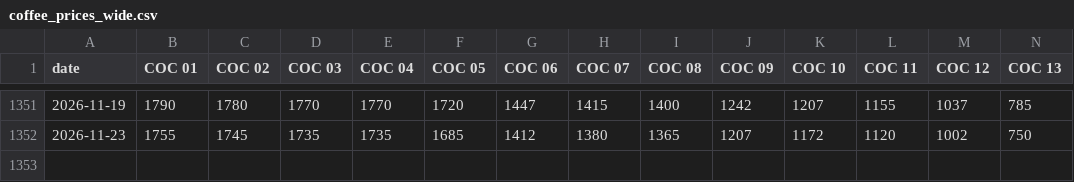
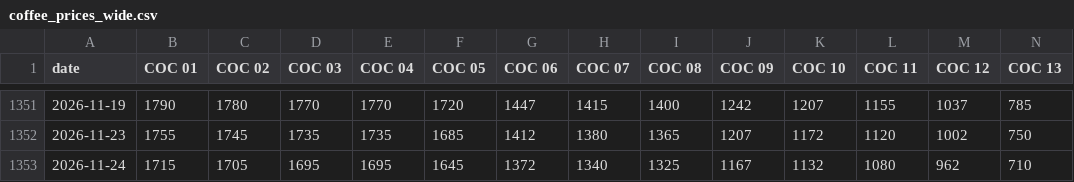
Before and after one commit to RodolfoFarias/CocatrelHistory, a CSV file: data/coffee_prices_wide.csv, drawn as a sheet; only a part is shown, gaps mark what is left out; rows hold the shown columns only; the diff names each change by its address in the sheet, - before the commit and + after, or states it on an @@ line.

```diff
--- a/data/coffee_prices_wide.csv
+++ b/data/coffee_prices_wide.csv
+row 1353: 2026-11-24 | 1715 | 1705 | 1695 | 1695 | 1645 | 1372 | 1340 | 1325 | 1167 | 1132 | 1080 | 962 | 710
```
Also changed, not shown: data/coverage.csv, 2 other files.
